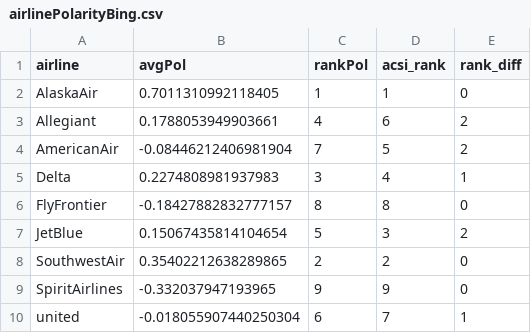
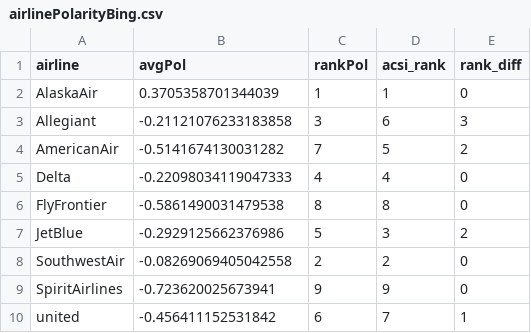
Before and after one commit to atofarides/ieseDataSciTwitterProject, a CSV file: airlinePolarityBing.csv, drawn as a sheet.

```diff
--- a/airlinePolarityBing.csv
+++ b/airlinePolarityBing.csv
@@ -1,10 +1,10 @@
 airline,avgPol,rankPol,acsi_rank,rank_diff
-AlaskaAir,0.7011310992118405,1,1,0
-Allegiant,0.1788053949903661,4,6,2
-AmericanAir,-0.08446212406981904,7,5,2
-Delta,0.2274808981937983,3,4,1
-FlyFrontier,-0.18427882832777157,8,8,0
-JetBlue,0.15067435814104654,5,3,2
-SouthwestAir,0.35402212638289865,2,2,0
-SpiritAirlines,-0.332037947193965,9,9,0
-united,-0.018055907440250304,6,7,1
+AlaskaAir,0.3705358701344039,1,1,0
+Allegiant,-0.21121076233183858,3,6,3
+AmericanAir,-0.5141674130031282,7,5,2
+Delta,-0.22098034119047333,4,4,0
+FlyFrontier,-0.5861490031479538,8,8,0
+JetBlue,-0.2929125662376986,5,3,2
+SouthwestAir,-0.08269069405042558,2,2,0
+SpiritAirlines,-0.723620025673941,9,9,0
+united,-0.456411152531842,6,7,1
```
Also changed, not shown: airlinePolarityAfinn.csv, 7 other files.
